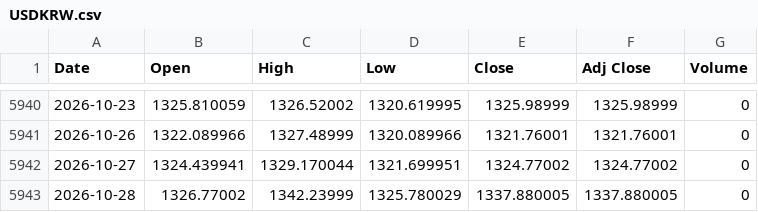
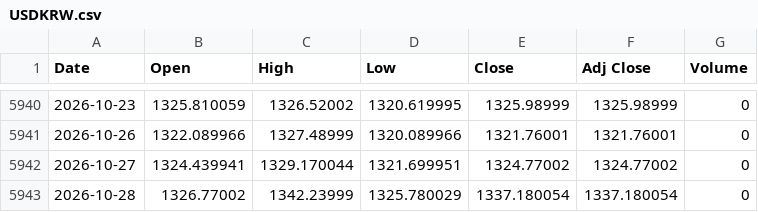
Before and after one commit to gatbatanic-eng/sepa-screener, a CSV file: laoer_backtest/data/USDKRW.csv, drawn as a sheet; only a part is shown, gaps mark what is left out.

```diff
--- a/laoer_backtest/data/USDKRW.csv
+++ b/laoer_backtest/data/USDKRW.csv
@@ -5942,2 +5942,2 @@ Date,Open,High,Low,Close,Adj Close,Volume
 2026-10-27,1324.439941,1329.170044,1321.699951,1324.77002,1324.77002,0
-2026-10-28,1326.77002,1342.23999,1325.780029,1337.880005,1337.880005,0
+2026-10-28,1326.77002,1342.23999,1325.780029,1337.180054,1337.180054,0
```
Also changed, not shown: laoer_backtest/data/QQQ.csv, laoer_backtest/data/TQQQ.csv.
